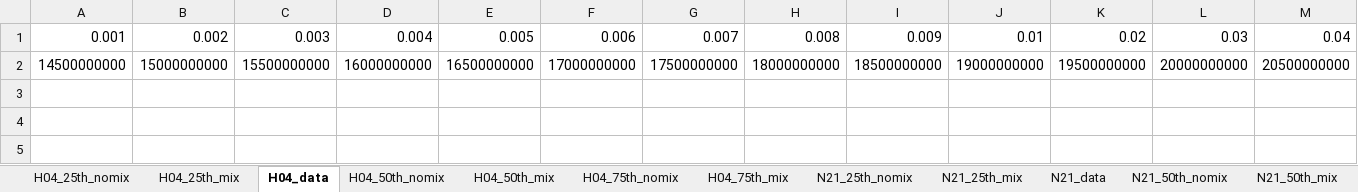
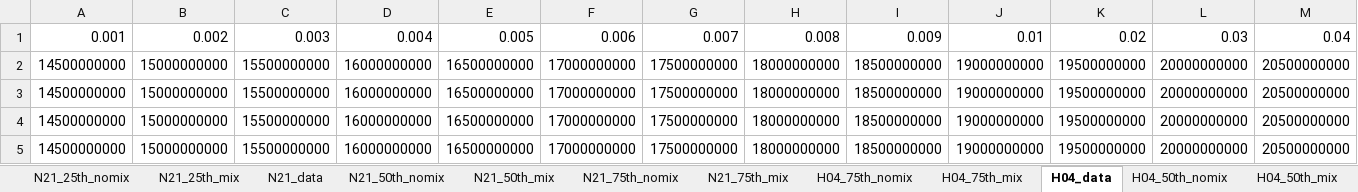
Before and after one commit to elh-geophys/MOredox23, an Excel workbook: db/Rain_EffvsD_Tconst.xlsx, sheet H04_data, drawn as a sheet; only a part is shown; values as stored, in another font and other column widths than the file's, no borders; addresses are those after the commit; rows hold the shown columns only; the diff covers the shown part only; the diff names each change by its address in the sheet, - before the commit and + after, or states it on an @@ line.

```diff
--- a/db/Rain_EffvsD_Tconst.xlsx (sheet H04_data)
+++ b/db/Rain_EffvsD_Tconst.xlsx (sheet H04_data)
@@ sheet tab order changed: N21_25th_nomix | N21_25th_mix | N21_data | N21_50th_nomix | N21_50th_mix | N21_75th_nomix | N21_75th_mix | H04_75th_nomix | H04_75th_mix | H04_data | H04_50th_nomix | H04_50th_mix @@
+row 1: 0.001 | 0.002 | 0.003 | 0.004 | 0.005 | 0.006 | 0.007 | 0.008 | 0.009 | 0.01 | 0.02 | 0.03 | 0.04
-A2: 0.001
+A2: 14500000000
-B2: 0.002
+B2: 15000000000
-C2: 0.003
+C2: 15500000000
-D2: 0.004
+D2: 16000000000
-E2: 0.005
+E2: 16500000000
-F2: 0.006
+F2: 17000000000
-G2: 0.007
+G2: 17500000000
-H2: 0.008
+H2: 18000000000
-I2: 0.009
+I2: 18500000000
-J2: 0.01
+J2: 19000000000
-K2: 0.02
+K2: 19500000000
-L2: 0.03
+L2: 20000000000
-M2: 0.04
+M2: 20500000000
+row 3: 14500000000 | 15000000000 | 15500000000 | 16000000000 | 16500000000 | 17000000000 | 17500000000 | 18000000000 | 18500000000 | 19000000000 | 19500000000 | 20000000000 | 20500000000
+row 4: 14500000000 | 15000000000 | 15500000000 | 16000000000 | 16500000000 | 17000000000 | 17500000000 | 18000000000 | 18500000000 | 19000000000 | 19500000000 | 20000000000 | 20500000000
```
Also changed, not shown: 15 edited cells elsewhere in this sheet, sheet H04_75th_mix, sheet H04_50th_mix, sheet H04_75th_nomix, sheet H04_25th_mix, sheet H04_50th_nomix, sheet H04_25th_nomix, 11 more sheets, db/Compositions.xlsx, db/Rain_EffvsD_Pmo.xlsx, 16 other files.
